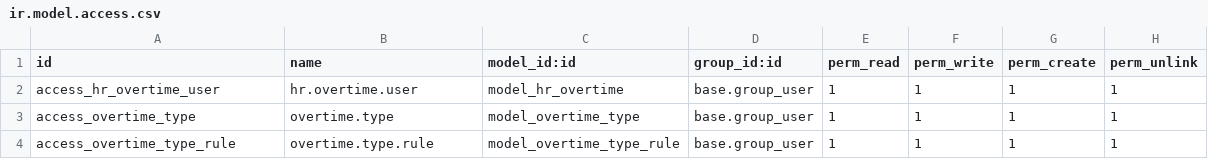
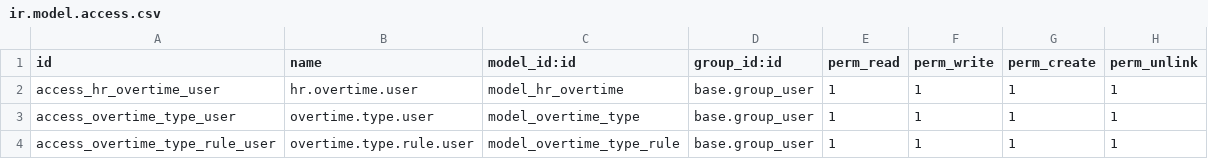
Before and after one commit to Samluuck/forgpt, a CSV file: hr_overtime/security/ir.model.access.csv, drawn as a sheet.

```diff
--- a/hr_overtime/security/ir.model.access.csv
+++ b/hr_overtime/security/ir.model.access.csv
@@ -2,3 +2,3 @@ id,name,model_id:id,group_id:id,perm_read,perm_write,perm_create,perm_unlink
 access_hr_overtime_user,hr.overtime.user,model_hr_overtime,base.group_user,1,1,1,1
-access_overtime_type,overtime.type,model_overtime_type,base.group_user,1,1,1,1
-access_overtime_type_rule,overtime.type.rule,model_overtime_type_rule,base.group_user,1,1,1,1
+access_overtime_type_user,overtime.type.user,model_overtime_type,base.group_user,1,1,1,1
+access_overtime_type_rule_user,overtime.type.rule.user,model_overtime_type_rule,base.group_user,1,1,1,1
```
Also changed, not shown: 11 other files.
